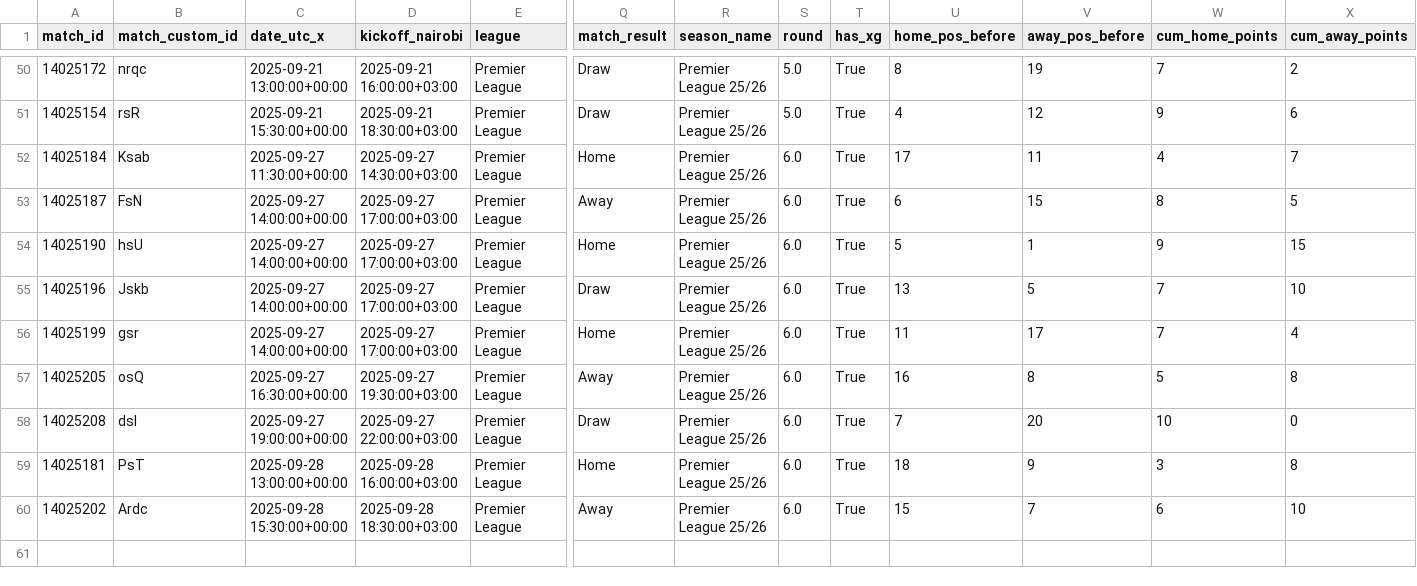
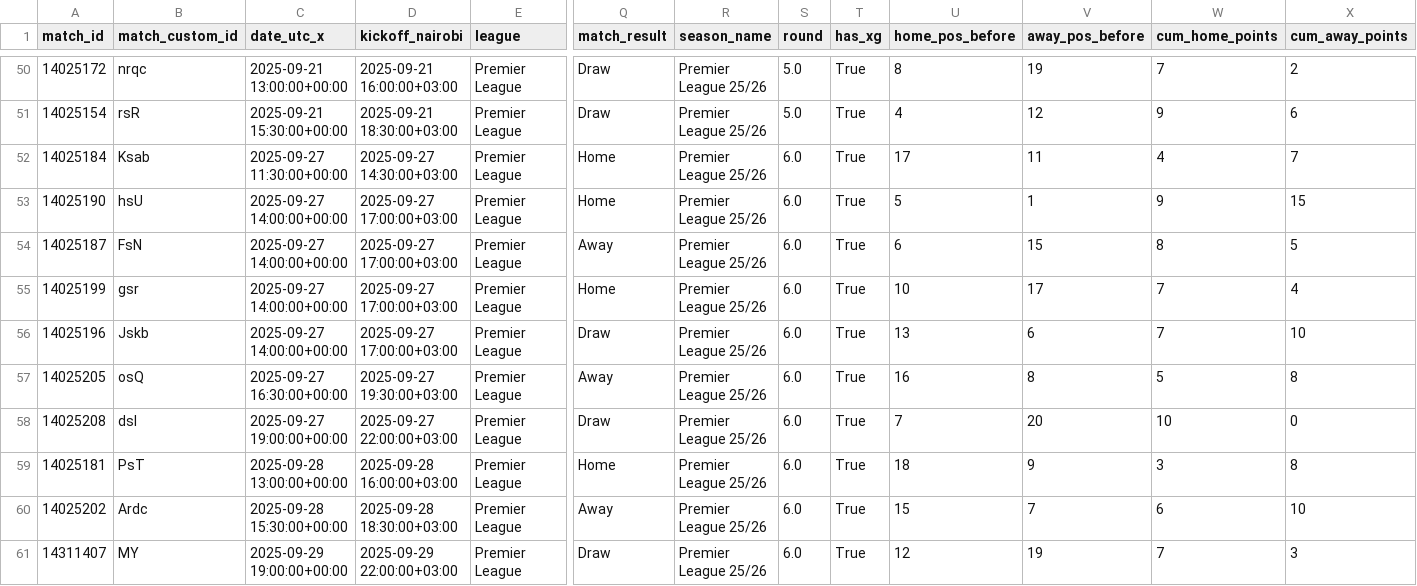
Before and after one commit to TonnieD/Football-Prediction, a CSV file: data/raw/sofascore/epl_full_with_form_ratings.csv, drawn as a sheet; only a part is shown, gaps mark what is left out; removed rows and columns are numbered as before the commit, all else as after; rows hold the shown columns only; the diff names each change by its address in the sheet, - before the commit and + after, or states it on an @@ line.

```diff
--- a/data/raw/sofascore/epl_full_with_form_ratings.csv
+++ b/data/raw/sofascore/epl_full_with_form_ratings.csv
@@ row 54 moved to row 53: 14025190 @@
-row 55: 14025196 | Jskb | 2025-09-27 14:00:00+00:00 | 2025-09-27 17:00:00+03:00 | Premier League | Draw | Premier League 25/26 | 6.0 | True | 13 | 5 | 7 | 10
-U55 (home_pos_before): 11
+U55 (home_pos_before): 10
+row 56: 14025196 | Jskb | 2025-09-27 14:00:00+00:00 | 2025-09-27 17:00:00+03:00 | Premier League | Draw | Premier League 25/26 | 6.0 | True | 13 | 6 | 7 | 10
+row 61: 14311407 | MY | 2025-09-29 19:00:00+00:00 | 2025-09-29 22:00:00+03:00 | Premier League | Draw | Premier League 25/26 | 6.0 | True | 12 | 19 | 7 | 3
```
Also changed, not shown: data/raw/sofascore/epl_full_with_h2h.csv, 2 other files.
